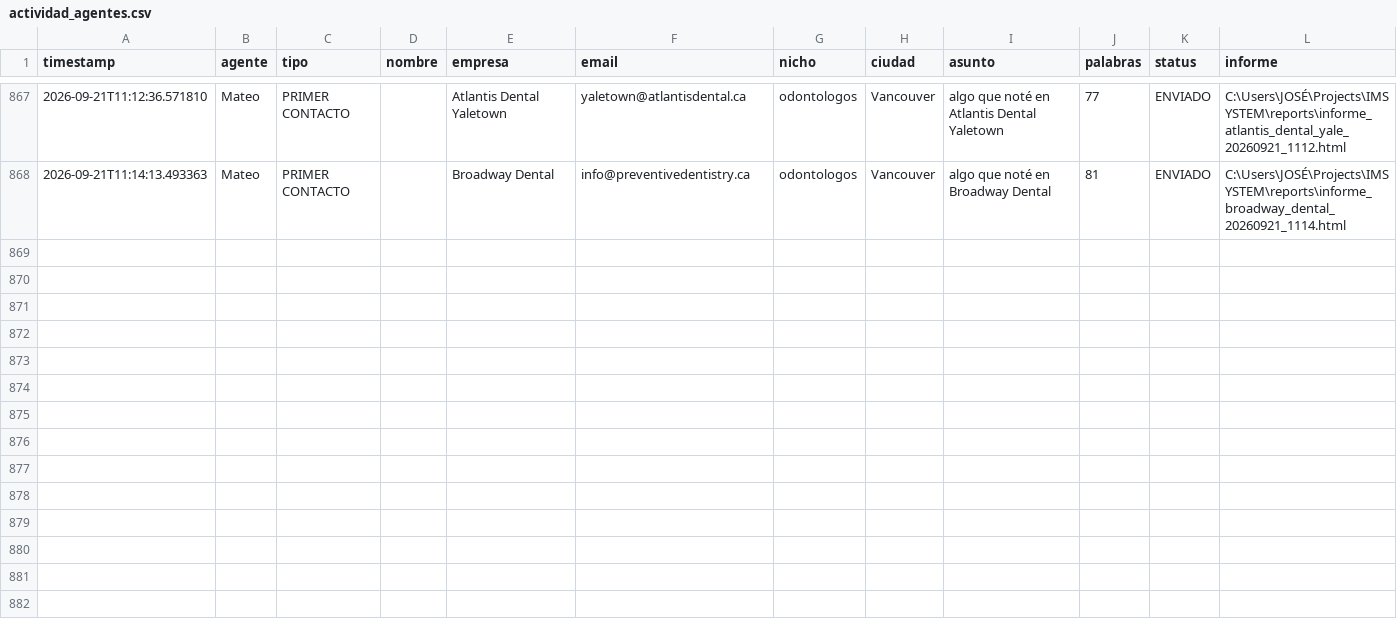
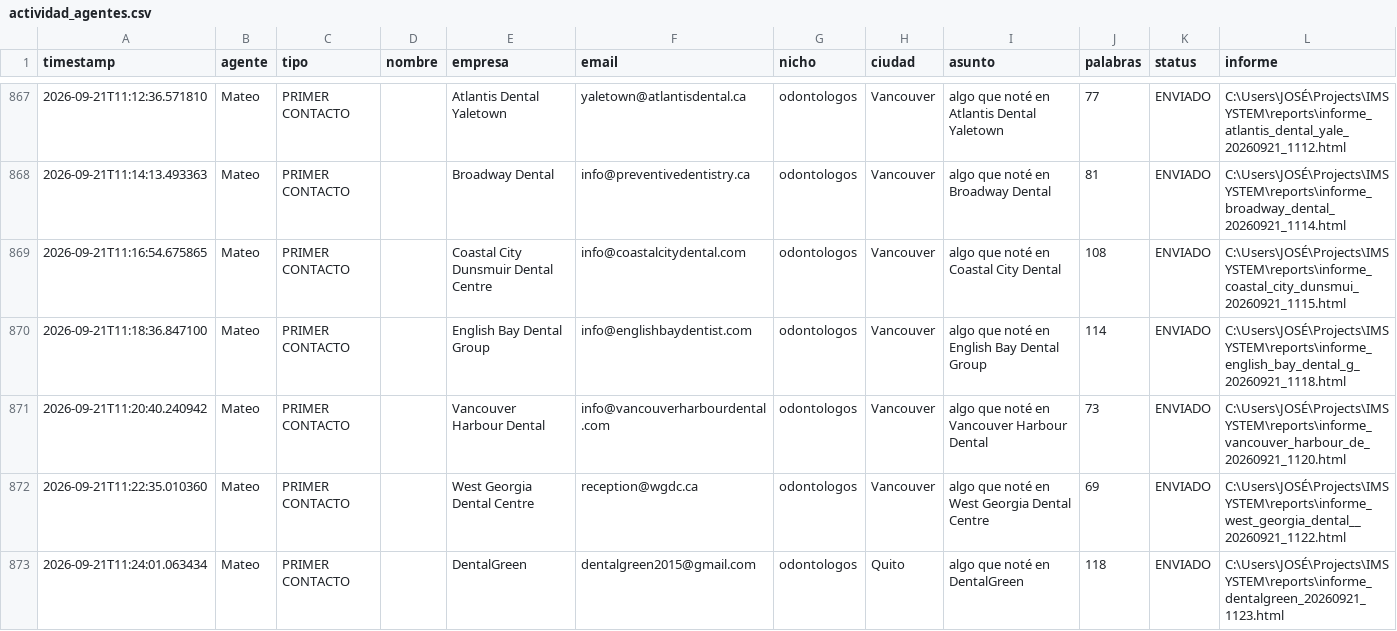
Before and after one commit to joseg09dg-888/IMSYSTEM, a CSV file: logs/actividad_agentes.csv, drawn as a sheet; only a part is shown, gaps mark what is left out; the diff covers the shown part only; the diff names each change by its address in the sheet, - before the commit and + after, or states it on an @@ line.

```diff
--- a/logs/actividad_agentes.csv
+++ b/logs/actividad_agentes.csv
+row 869: 2026-09-21T11:16:54.675865 | Mateo | PRIMER CONTACTO |  | Coastal City Dunsmuir Dental Centre | info@coastalcitydental.com | odontologos | Vancouver | algo que noté en Coastal City Dental | 108 | ENVIADO | C:\Users\JOSÉ\Projects\IMSYSTEM\reports\informe_coastal_city_dunsmui_20260921_1115.html
+row 870: 2026-09-21T11:18:36.847100 | Mateo | PRIMER CONTACTO |  | English Bay Dental Group | info@englishbaydentist.com | odontologos | Vancouver | algo que noté en English Bay Dental Group | 114 | ENVIADO | C:\Users\JOSÉ\Projects\IMSYSTEM\reports\informe_english_bay_dental_g_20260921_1118.html
+row 871: 2026-09-21T11:20:40.240942 | Mateo | PRIMER CONTACTO |  | Vancouver Harbour Dental | info@vancouverharbourdental.com | odontologos | Vancouver | algo que noté en Vancouver Harbour Dental | 73 | ENVIADO | C:\Users\JOSÉ\Projects\IMSYSTEM\reports\informe_vancouver_harbour_de_20260921_1120.html
+row 872: 2026-09-21T11:22:35.010360 | Mateo | PRIMER CONTACTO |  | West Georgia Dental Centre | reception@wgdc.ca | odontologos | Vancouver | algo que noté en West Georgia Dental Centre | 69 | ENVIADO | C:\Users\JOSÉ\Projects\IMSYSTEM\reports\informe_west_georgia_dental__20260921_1122.html
+row 873: 2026-09-21T11:24:01.063434 | Mateo | PRIMER CONTACTO |  | DentalGreen | dentalgreen2015@gmail.com | odontologos | Quito | algo que noté en DentalGreen | 118 | ENVIADO | C:\Users\JOSÉ\Projects\IMSYSTEM\reports\informe_dentalgreen_20260921_1123.html
```
Also changed, not shown: 4 added rows elsewhere in this file, data/libro_enviados.csv, 2 other files.
